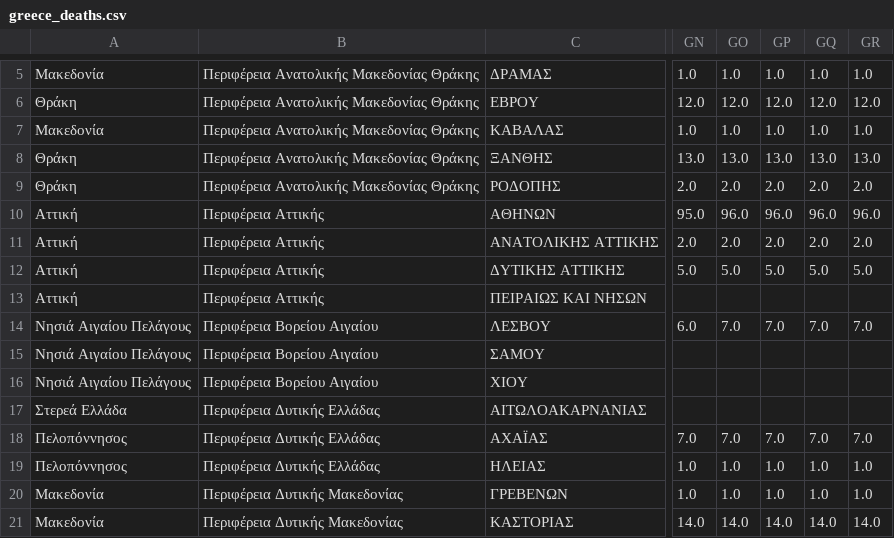
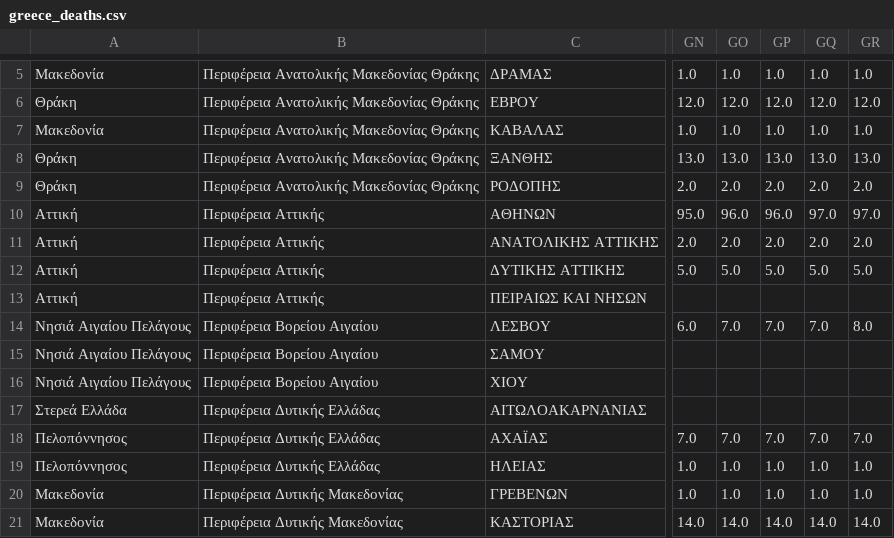
Before and after one commit to iMEdD-Lab/open-data, a CSV file: COVID-19/greece_deaths.csv, drawn as a sheet; only a part is shown, gaps mark what is left out; the diff names each change by its address in the sheet, - before the commit and + after, or states it on an @@ line.

```diff
--- a/COVID-19/greece_deaths.csv
+++ b/COVID-19/greece_deaths.csv
-GQ10: 96.0
+GQ10: 97.0
-GR10: 96.0
+GR10: 97.0
-GR14: 7.0
+GR14: 8.0
```
Also changed, not shown: COVID-19/greeceTimeline.csv, COVID-19/regions_greece.csv, 2 other files.
